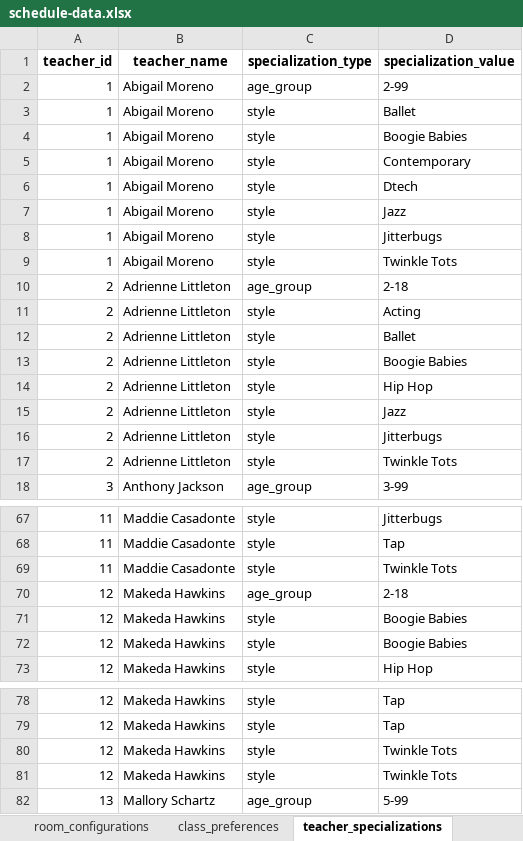
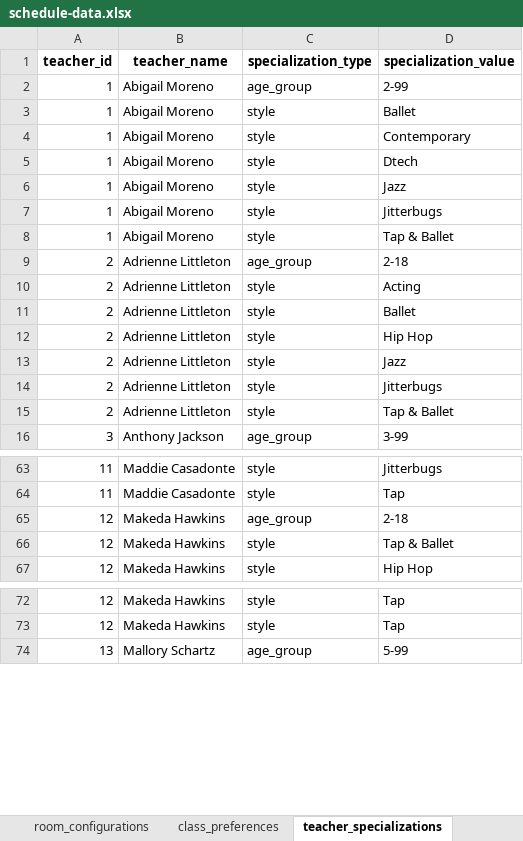
Before and after one commit to shonlittle/studio-schedule, an Excel workbook: data/schedule-data.xlsx, sheet teacher_specializations, drawn as a sheet; only a part is shown, gaps mark what is left out; values as stored, in another font and other column widths than the file's, no borders; removed rows and columns are numbered as before the commit, all else as after; the diff covers the shown part only; the diff names each change by its address in the sheet, - before the commit and + after, or states it on an @@ line.

```diff
--- a/data/schedule-data.xlsx (sheet teacher_specializations)
+++ b/data/schedule-data.xlsx (sheet teacher_specializations)
-row 4: 1 | Abigail Moreno | style | Boogie Babies
-D8 (specialization_value): Twinkle Tots
+D8 (specialization_value): Tap & Ballet
-row 13: 2 | Adrienne Littleton | style | Boogie Babies
-D15 (specialization_value): Twinkle Tots
+D15 (specialization_value): Tap & Ballet
-row 69: 11 | Maddie Casadonte | style | Twinkle Tots
-D66 (specialization_value): Boogie Babies
+D66 (specialization_value): Tap & Ballet
-row 72: 12 | Makeda Hawkins | style | Boogie Babies
-row 80: 12 | Makeda Hawkins | style | Twinkle Tots
-row 81: 12 | Makeda Hawkins | style | Twinkle Tots
```
Also changed, not shown: 3 removed rows and 6 edited cells elsewhere in this sheet, sheet class_preferences, sheet classes.
